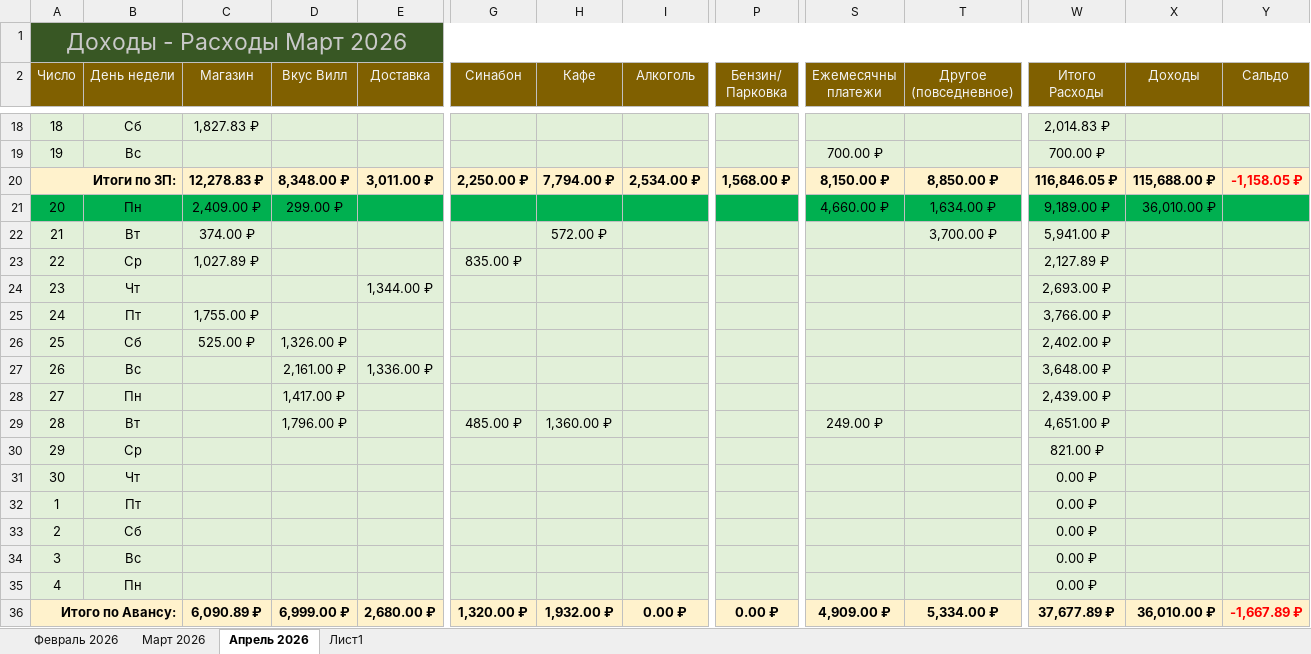
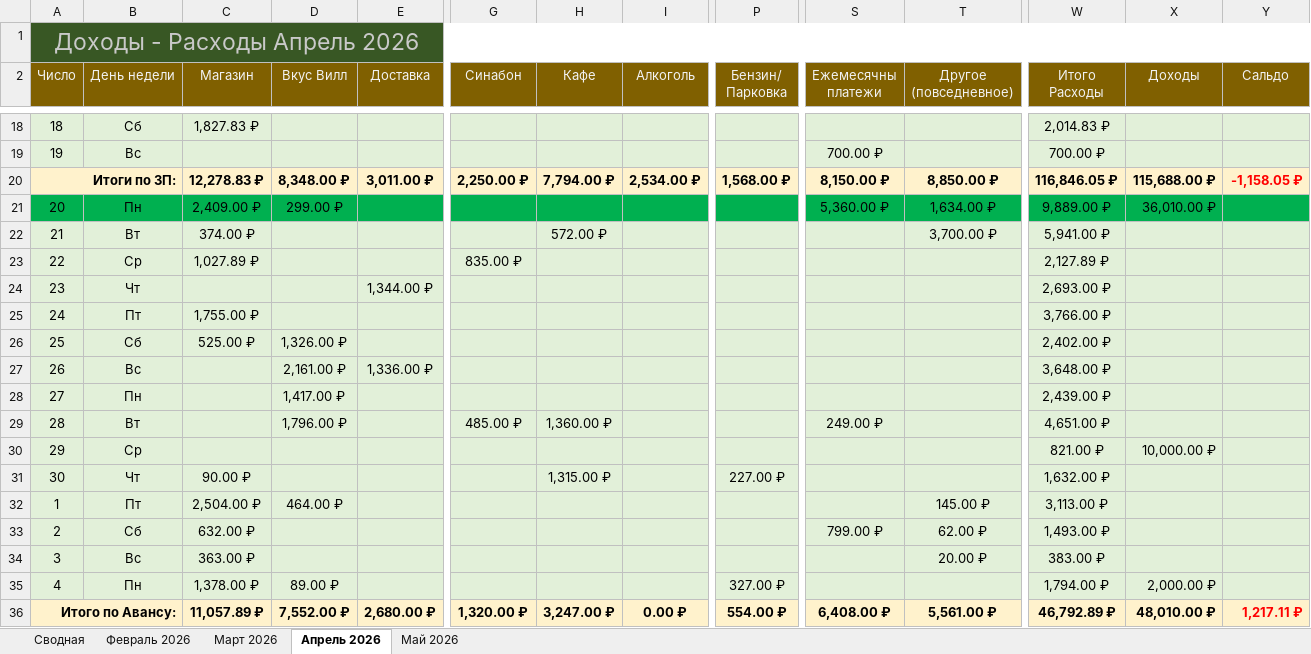
Before and after one commit to EugenySobyanin/Repository_1, an Excel workbook: Другое/2026/Доходы-Расходы.xlsx, sheet Апрель 2026, drawn as a sheet; only a part is shown, gaps mark what is left out; values as stored, in another font and other column widths than the file's, no borders; the diff covers the shown part only; the diff names each change by its address in the sheet, - before the commit and + after, or states it on an @@ line.

Commit message:
Доходы- расходы.

```diff
--- a/Другое/2026/Доходы-Расходы.xlsx (sheet Апрель 2026)
+++ b/Другое/2026/Доходы-Расходы.xlsx (sheet Апрель 2026)
-sheet tab: Лист1
+sheet tab: Сводная
+sheet tab: Май 2026
-A1 (Число): Доходы - Расходы Март 2026
+A1 (Число): Доходы - Расходы Апрель 2026
-S21 (Ежемесячны платежи): 4,660.00 ₽
+S21 (Ежемесячны платежи): 5,360.00 ₽
-W21 (Итого Расходы): 9,189.00 ₽
+W21 (Итого Расходы): 9,889.00 ₽
-X30 (Доходы): (empty)
+X30 (Доходы): 10,000.00 ₽
-C31 (Магазин): (empty)
+C31 (Магазин): 90.00 ₽
-H31 (Кафе): (empty)
+H31 (Кафе): 1,315.00 ₽
-P31 (Бензин/ Парковка): (empty)
+P31 (Бензин/ Парковка): 227.00 ₽
-W31 (Итого Расходы): 0.00 ₽
+W31 (Итого Расходы): 1,632.00 ₽
-C32 (Магазин): (empty)
+C32 (Магазин): 2,504.00 ₽
-D32 (Вкус Вилл): (empty)
+D32 (Вкус Вилл): 464.00 ₽
-T32 (Другое (повседневное)): (empty)
+T32 (Другое (повседневное)): 145.00 ₽
-W32 (Итого Расходы): 0.00 ₽
+W32 (Итого Расходы): 3,113.00 ₽
-C33 (Магазин): (empty)
+C33 (Магазин): 632.00 ₽
-S33 (Ежемесячны платежи): (empty)
+S33 (Ежемесячны платежи): 799.00 ₽
-T33 (Другое (повседневное)): (empty)
+T33 (Другое (повседневное)): 62.00 ₽
-W33 (Итого Расходы): 0.00 ₽
+W33 (Итого Расходы): 1,493.00 ₽
-C34 (Магазин): (empty)
+C34 (Магазин): 363.00 ₽
-T34 (Другое (повседневное)): (empty)
+T34 (Другое (повседневное)): 20.00 ₽
-W34 (Итого Расходы): 0.00 ₽
+W34 (Итого Расходы): 383.00 ₽
-C35 (Магазин): (empty)
+C35 (Магазин): 1,378.00 ₽
-D35 (Вкус Вилл): (empty)
+D35 (Вкус Вилл): 89.00 ₽
-P35 (Бензин/ Парковка): (empty)
+P35 (Бензин/ Парковка): 327.00 ₽
-W35 (Итого Расходы): 0.00 ₽
+W35 (Итого Расходы): 1,794.00 ₽
-X35 (Доходы): (empty)
+X35 (Доходы): 2,000.00 ₽
-C36 (Магазин): 6,090.89 ₽
+C36 (Магазин): 11,057.89 ₽
-D36 (Вкус Вилл): 6,999.00 ₽
+D36 (Вкус Вилл): 7,552.00 ₽
-H36 (Кафе): 1,932.00 ₽
+H36 (Кафе): 3,247.00 ₽
-P36 (Бензин/ Парковка): 0.00 ₽
+P36 (Бензин/ Парковка): 554.00 ₽
-S36 (Ежемесячны платежи): 4,909.00 ₽
+S36 (Ежемесячны платежи): 6,408.00 ₽
-T36 (Другое (повседневное)): 5,334.00 ₽
+T36 (Другое (повседневное)): 5,561.00 ₽
-W36 (Итого Расходы): 37,677.89 ₽
+W36 (Итого Расходы): 46,792.89 ₽
-X36 (Доходы): 36,010.00 ₽
+X36 (Доходы): 48,010.00 ₽
-Y36 (Сальдо): -1,667.89 ₽
+Y36 (Сальдо): 1,217.11 ₽
```
Also changed, not shown: 9 edited cells elsewhere in this sheet, sheet Февраль 2026.
